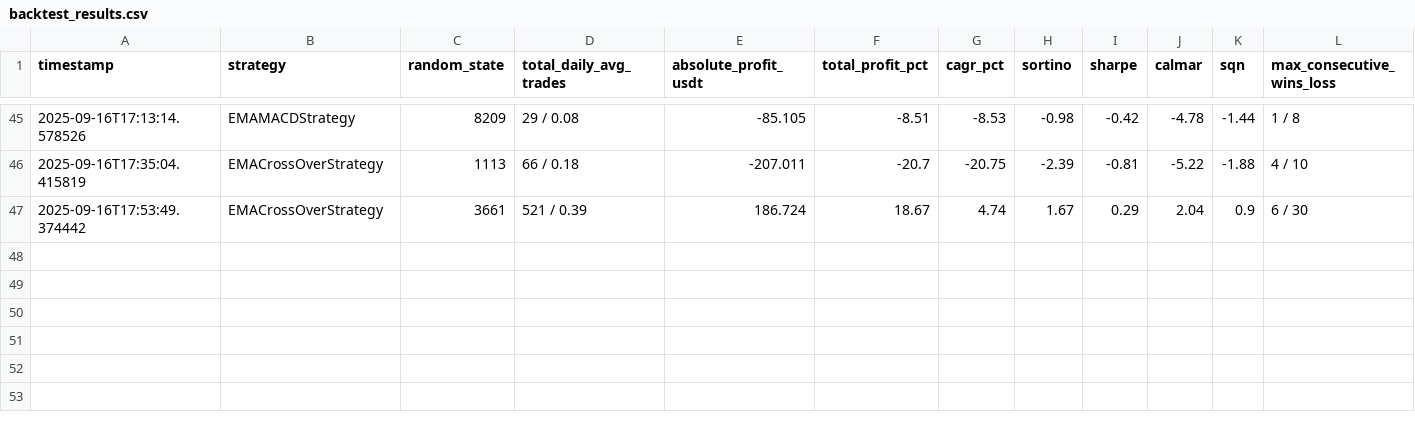
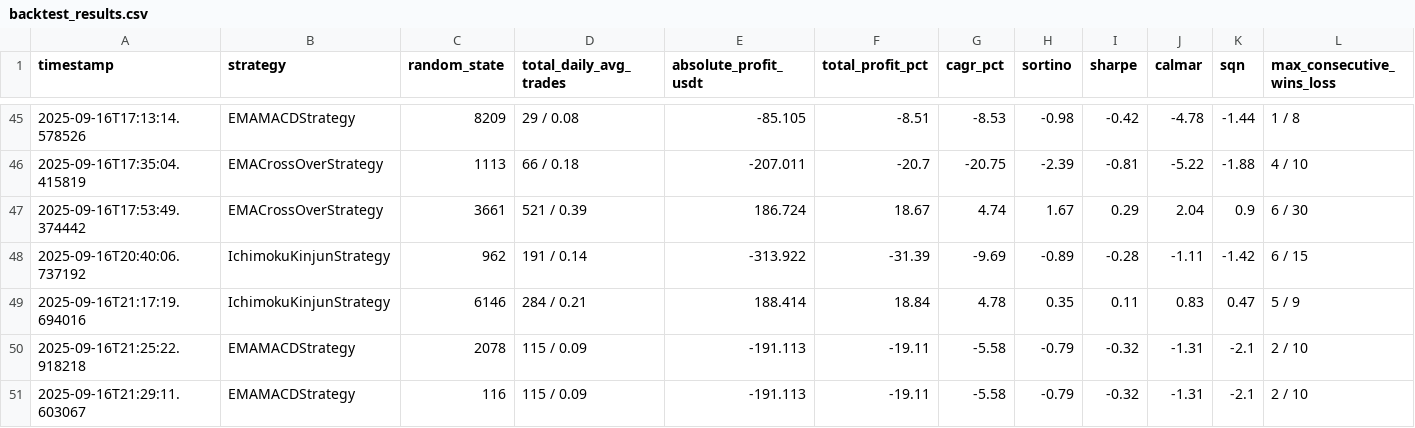
Before and after one commit to shudec/ft_userdata, a CSV file: backtest_results.csv, drawn as a sheet; only a part is shown, gaps mark what is left out; rows hold the shown columns only; the diff names each change by its address in the sheet, - before the commit and + after, or states it on an @@ line.

```diff
--- a/backtest_results.csv
+++ b/backtest_results.csv
+row 48: 2025-09-16T20:40:06.737192 | IchimokuKinjunStrategy | 962 | 191 / 0.14 | -313.922 | -31.39 | -9.69 | -0.89 | -0.28 | -1.11 | -1.42 | 6 / 15
+row 49: 2025-09-16T21:17:19.694016 | IchimokuKinjunStrategy | 6146 | 284 / 0.21 | 188.414 | 18.84 | 4.78 | 0.35 | 0.11 | 0.83 | 0.47 | 5 / 9
+row 50: 2025-09-16T21:25:22.918218 | EMAMACDStrategy | 2078 | 115 / 0.09 | -191.113 | -19.11 | -5.58 | -0.79 | -0.32 | -1.31 | -2.1 | 2 / 10
+row 51: 2025-09-16T21:29:11.603067 | EMAMACDStrategy | 116 | 115 / 0.09 | -191.113 | -19.11 | -5.58 | -0.79 | -0.32 | -1.31 | -2.1 | 2 / 10
```
Also changed, not shown: hyperopt_results.csv, 21 other files.
